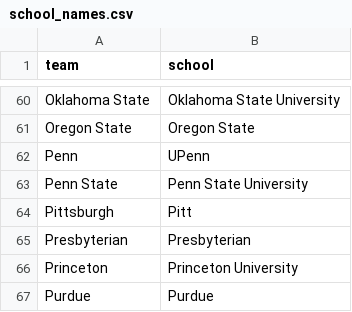
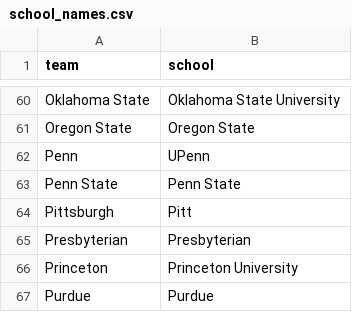
Before and after one commit to andersonowenk-bit/wrestling-data-pipeline, a CSV file: data/school_names.csv, drawn as a sheet; only a part is shown, gaps mark what is left out.

Commit message:
Call Penn State just Penn State

```diff
--- a/data/school_names.csv
+++ b/data/school_names.csv
@@ -62,3 +62,3 @@ Oregon State,Oregon State
 Penn,UPenn
-Penn State,Penn State University
+Penn State,Penn State
 Pittsburgh,Pitt
```
